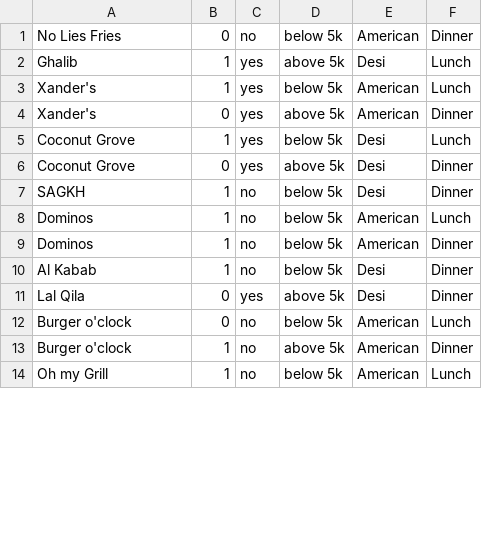
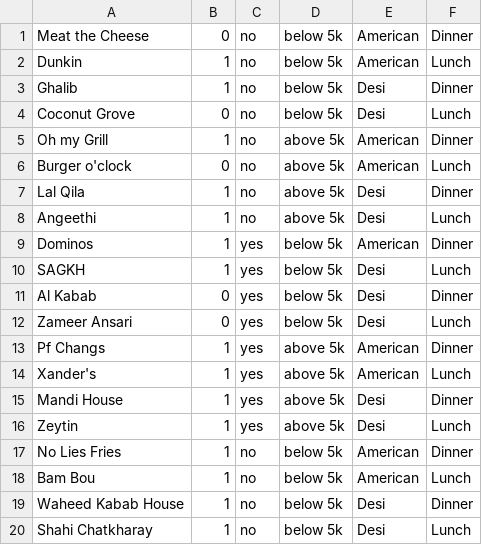
Before and after one commit to Ashad001/Restaurant-Recommneder, a CSV file: TEMP.csv, drawn as a sheet; only a part is shown; the diff covers the shown part only.

Commit message:
Add files via upload

```diff
--- a/TEMP.csv
+++ b/TEMP.csv
@@ -1,14 +1,20 @@
-No Lies Fries,0,no,below 5k,American,Dinner
-Ghalib,1,yes,above 5k,Desi,Lunch
-Xander's,1,yes,below 5k,American,Lunch
-Xander's,0,yes,above 5k,American,Dinner
-Coconut Grove,1,yes,below 5k,Desi,Lunch
-Coconut Grove,0,yes,above 5k,Desi,Dinner
-SAGKH,1,no,below 5k,Desi,Dinner
-Dominos,1,no,below 5k,American,Lunch
-Dominos,1,no,below 5k,American,Dinner
-Al Kabab,1,no,below 5k,Desi,Dinner
-Lal Qila,0,yes,above 5k,Desi,Dinner
-Burger o'clock,0,no,below 5k,American,Lunch
-Burger o'clock,1,no,above 5k,American,Dinner
-Oh my Grill,1,no,below 5k,American,Lunch
+Meat the Cheese,0,no,below 5k,American,Dinner,,,,,,,
+Dunkin,1,no,below 5k,American,Lunch,,,,,,,
+Ghalib,1,no,below 5k,Desi,Dinner,,,,,,,
+Coconut Grove,0,no,below 5k,Desi,Lunch,,,,,,,
+Oh my Grill,1,no,above 5k,American,Dinner,,,,,,,
+Burger o'clock,0,no,above 5k,American,Lunch,,,,,,,
+Lal Qila,1,no,above 5k,Desi,Dinner,,,,,,,
+Angeethi,1,no,above 5k,Desi,Lunch,,,,,,,
+Dominos,1,yes,below 5k,American,Dinner,,,,,,,
+SAGKH,1,yes,below 5k,Desi,Lunch,,,,,,,
+Al Kabab,0,yes,below 5k,Desi,Dinner,,,,,,,
+Zameer Ansari,0,yes,below 5k,Desi,Lunch,,,,,,,
+Pf Changs,1,yes,above 5k,American,Dinner,,,,,,,
+Xander's,1,yes,above 5k,American,Lunch,,,,,,,
+Mandi House,1,yes,above 5k,Desi,Dinner,,,,,,,
+Zeytin,1,yes,above 5k,Desi,Lunch,,,,,,,
+No Lies Fries,1,no,below 5k,American,Dinner,,,,,,,
+Bam Bou,1,no,below 5k,American,Lunch,,,,,,,
+Waheed Kabab House,1,no,below 5k,Desi,Dinner,,,,,,,
+Shahi Chatkharay,1,no,below 5k,Desi,Lunch,,,,,,,
```
Also changed, not shown: 9 added rows and 6 edited cells elsewhere in this file.
